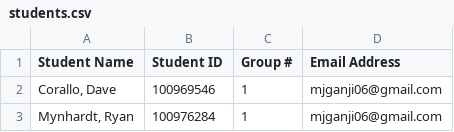
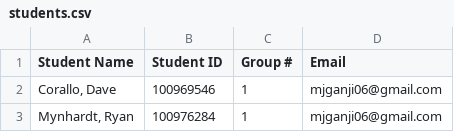
Before and after one commit to Mjganji/CRN-43415-Peer-Evaluation, a CSV file: students.csv, drawn as a sheet; only a part is shown.

Commit message:
Add files via upload

```diff
--- a/students.csv
+++ b/students.csv
@@ -1,2 +1,2 @@
-Student Name,Student ID,Group #,Email Address
+Student Name,Student ID,Group #,Email
 "Corallo, Dave",100969546,1,mjganji06@gmail.com
```
